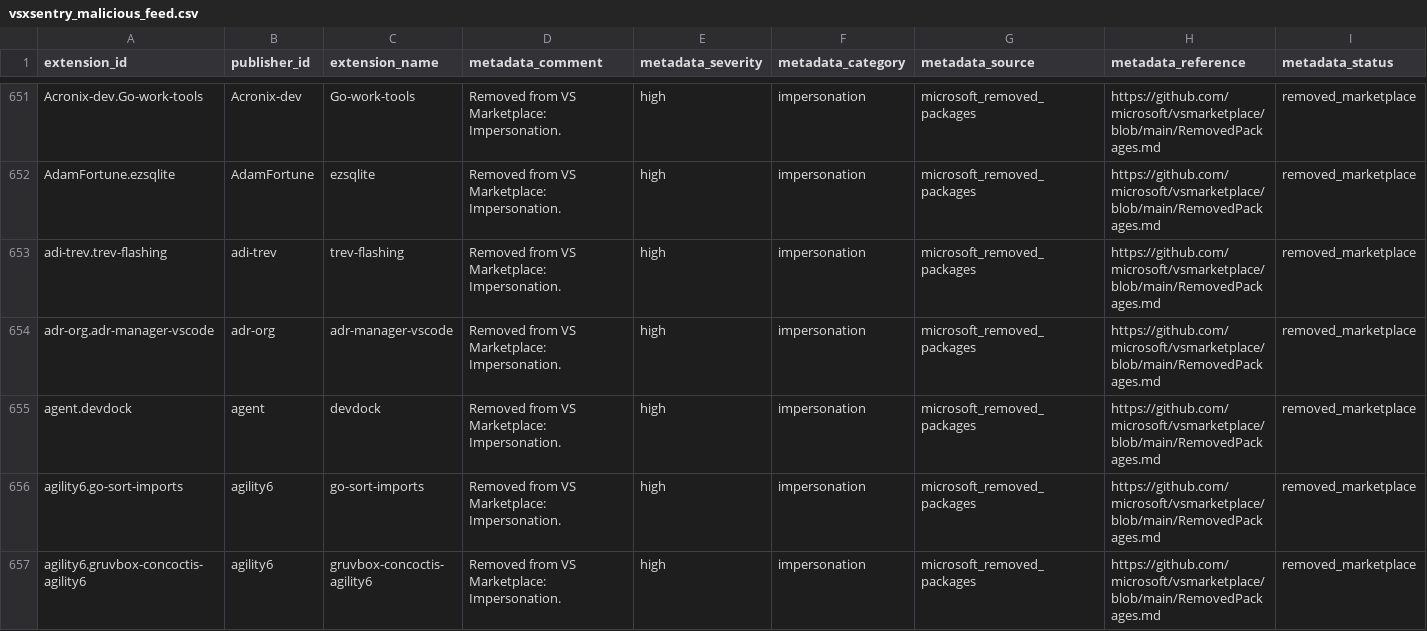
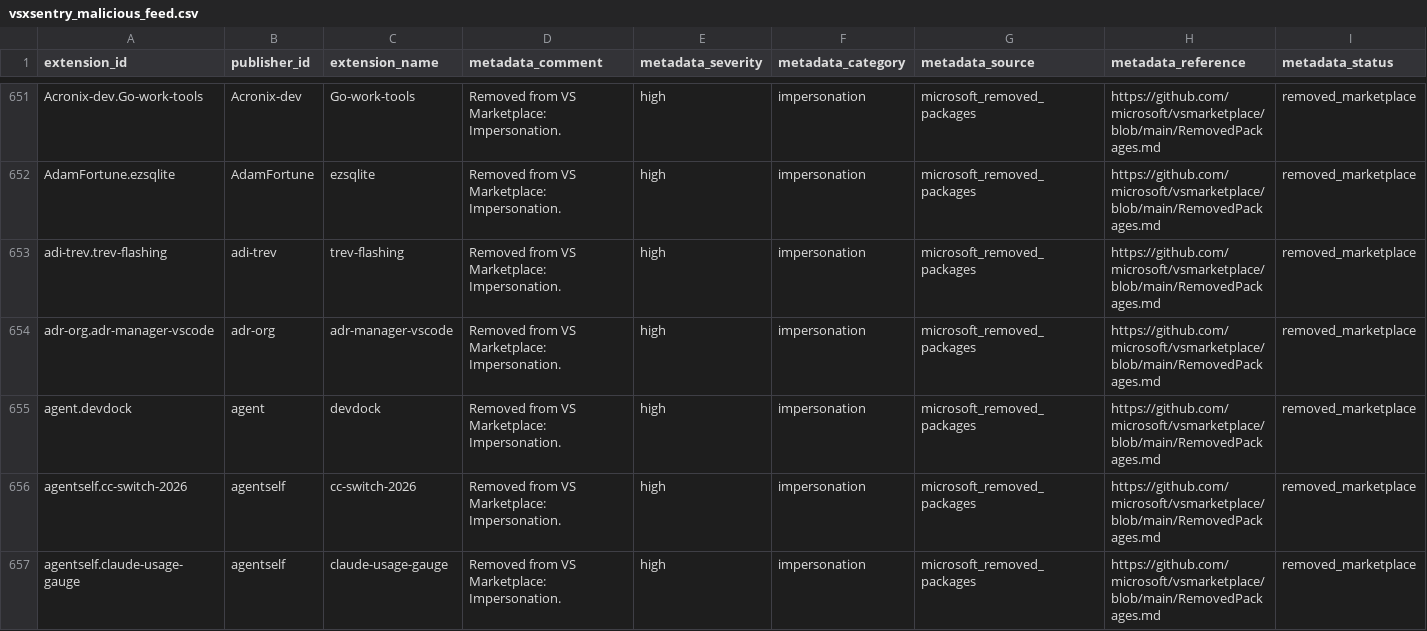
Before and after one commit to vsxsentry/vsxsentry.github.io, a CSV file: feeds/vsxsentry_malicious_feed.csv, drawn as a sheet; only a part is shown, gaps mark what is left out; the shorter side is filled out with more unchanged rows; rows hold the shown columns only; the diff covers the shown part only; the diff names each change by its address in the sheet, - before the commit and + after, or states it on an @@ line.

```diff
--- a/feeds/vsxsentry_malicious_feed.csv
+++ b/feeds/vsxsentry_malicious_feed.csv
+row 656: agentself.cc-switch-2026 | agentself | cc-switch-2026 | Removed from VS Marketplace: Impersonation. | high | impersonation | microsoft_removed_packages | https://github.com/microsoft/vsmarketplace/blob/main/RemovedPackages.md | removed_marketplace
+row 657: agentself.claude-usage-gauge | agentself | claude-usage-gauge | Removed from VS Marketplace: Impersonation. | high | impersonation | microsoft_removed_packages | https://github.com/microsoft/vsmarketplace/blob/main/RemovedPackages.md | removed_marketplace
```
Also changed, not shown: 5 added rows elsewhere in this file, feeds/vsxsentry_feed.csv, feeds/vsxsentry_opencti_import.csv, 13 other files.
